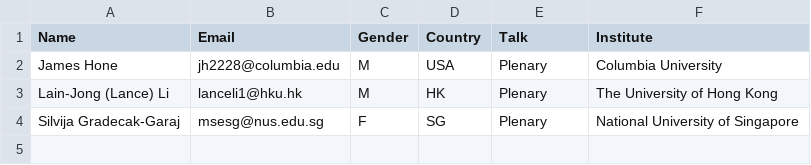
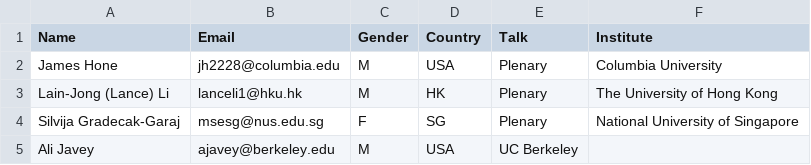
Before and after one commit to 0Hughman0/tmd_conference, a CSV file: tmd_conference/_data/plenaries.csv, drawn as a sheet; the diff names each change by its address in the sheet, - before the commit and + after, or states it on an @@ line.

Commit message:
Update plenaries.csv
Added Ali Javey

```diff
--- a/tmd_conference/_data/plenaries.csv
+++ b/tmd_conference/_data/plenaries.csv
+row 5: Ali Javey | ajavey@berkeley.edu | M | USA | UC Berkeley
```
